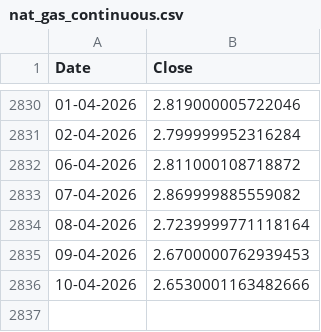
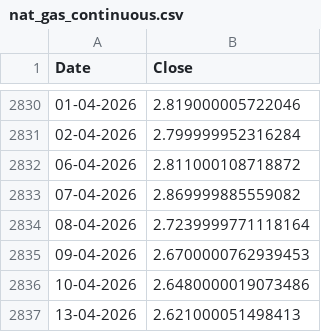
Before and after one commit to yieldchaser/nat-gas-data-pipeline, a CSV file: data/nat_gas_continuous.csv, drawn as a sheet; only a part is shown, gaps mark what is left out.

```diff
--- a/data/nat_gas_continuous.csv
+++ b/data/nat_gas_continuous.csv
@@ -2835,2 +2835,3 @@ Date,Close
 09-04-2026,2.6700000762939453
-10-04-2026,2.6530001163482666
+10-04-2026,2.6480000019073486
+13-04-2026,2.621000051498413
```
